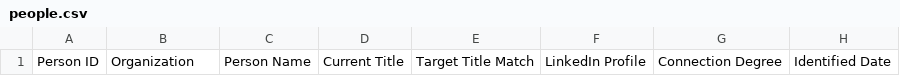
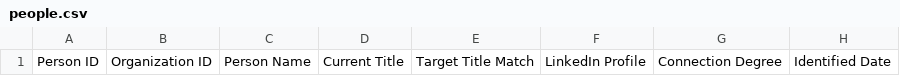
Before and after one commit to AccelAnalysis/RFxchange-LinkedIn-Strategy, a CSV file: data/people.csv, drawn as a sheet; only a part is shown; the diff names each change by its address in the sheet, - before the commit and + after, or states it on an @@ line.

```diff
--- a/data/people.csv
+++ b/data/people.csv
-B1: Organization
+B1: Organization ID
```
Also changed, not shown: data/organization-corrections.csv, 7 other files.
